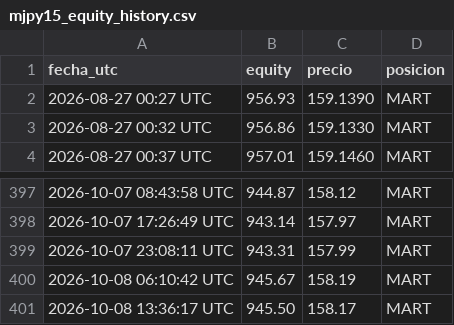
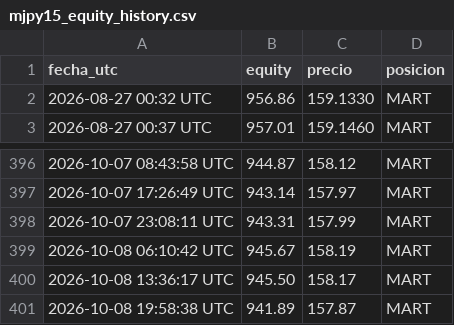
Before and after one commit to christianprimero926/btc-bot-panel, a CSV file: mjpy15_equity_history.csv, drawn as a sheet; only a part is shown, gaps mark what is left out.

```diff
--- a/mjpy15_equity_history.csv
+++ b/mjpy15_equity_history.csv
@@ -1,3 +1,2 @@
 fecha_utc,equity,precio,posicion
-2026-08-27 00:27 UTC,956.93,159.1390,MART
 2026-08-27 00:32 UTC,956.86,159.1330,MART
@@ -401 +400,2 @@ fecha_utc,equity,precio,posicion
 2026-10-08 13:36:17 UTC,945.50,158.17,MART
+2026-10-08 19:58:38 UTC,941.89,157.87,MART
```
Also changed, not shown: equity_history.csv, eth_equity_history.csv, 24 other files.
